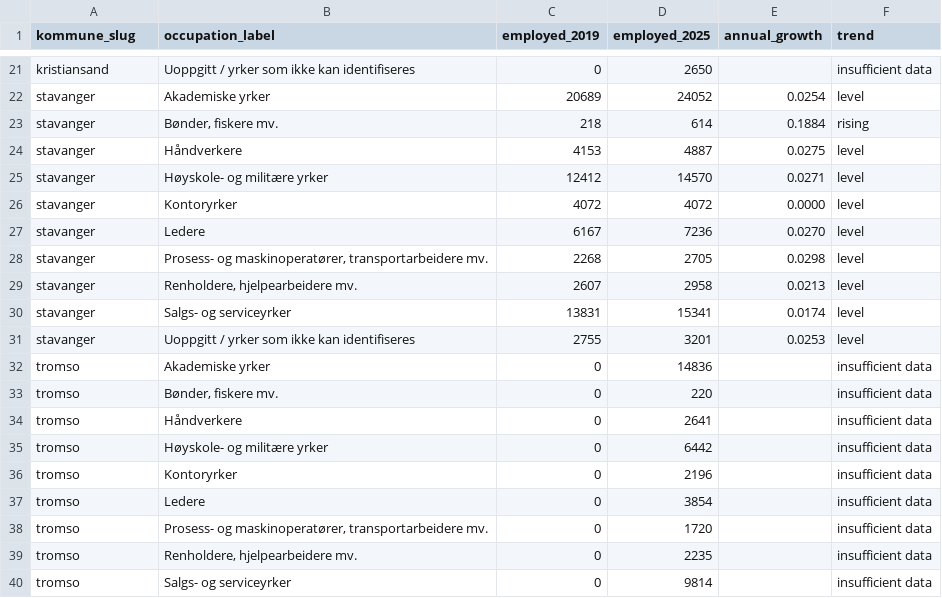
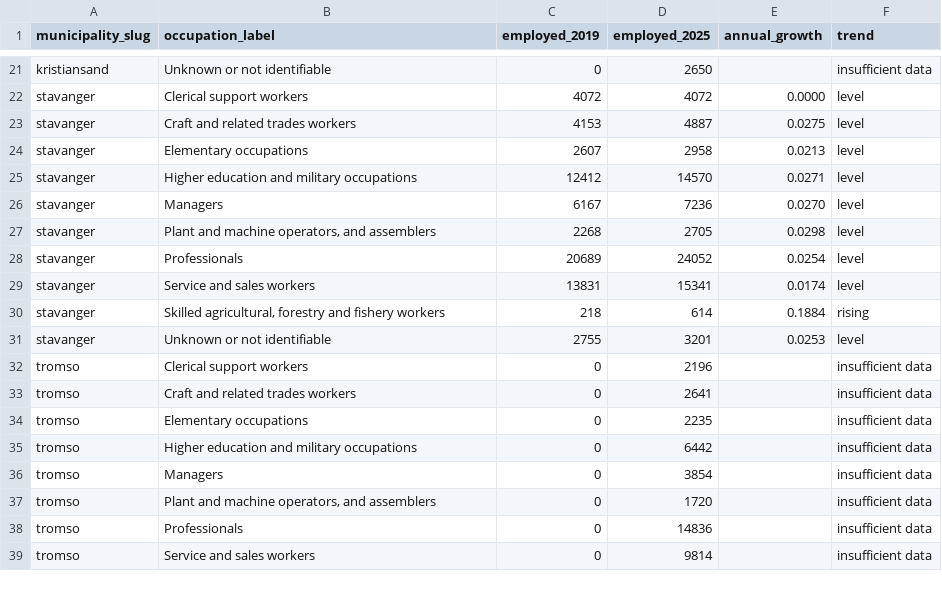
Before and after one commit to aviseth/policy2upskill, a CSV file: data/ssb/occupation_trend.csv, drawn as a sheet; only a part is shown, gaps mark what is left out; removed rows and columns are numbered as before the commit, all else as after; the diff covers the shown part only; the diff names each change by its address in the sheet, - before the commit and + after, or states it on an @@ line.

Commit message:
Translate remaining Norwegian labels, terms and identifiers to English

```diff
--- a/data/ssb/occupation_trend.csv
+++ b/data/ssb/occupation_trend.csv
-A1: kommune_slug
+A1: municipality_slug
-B21 (occupation_label): Uoppgitt / yrker som ikke kan identifiseres
+B21 (occupation_label): Unknown or not identifiable
-B22 (occupation_label): Akademiske yrker
+B22 (occupation_label): Clerical support workers
-C22 (employed_2019): 20689
+C22 (employed_2019): 4072
-D22 (employed_2025): 24052
+D22 (employed_2025): 4072
-E22 (annual_growth): 0.0254
+E22 (annual_growth): 0.0000
-row 23: stavanger | Bønder, fiskere mv. | 218 | 614 | 0.1884 | rising
-B23 (occupation_label): Håndverkere
+B23 (occupation_label): Craft and related trades workers
+row 24: stavanger | Elementary occupations | 2607 | 2958 | 0.0213 | level
-B25 (occupation_label): Høyskole- og militære yrker
+B25 (occupation_label): Higher education and military occupations
-row 26: stavanger | Kontoryrker | 4072 | 4072 | 0.0000 | level
-B26 (occupation_label): Ledere
+B26 (occupation_label): Managers
-B27 (occupation_label): Prosess- og maskinoperatører, transportarbeidere mv.
+B27 (occupation_label): Plant and machine operators, and assemblers
-B28 (occupation_label): Renholdere, hjelpearbeidere mv.
+B28 (occupation_label): Professionals
-C28 (employed_2019): 2607
+C28 (employed_2019): 20689
-D28 (employed_2025): 2958
+D28 (employed_2025): 24052
-E28 (annual_growth): 0.0213
+E28 (annual_growth): 0.0254
-B29 (occupation_label): Salgs- og serviceyrker
+B29 (occupation_label): Service and sales workers
+row 30: stavanger | Skilled agricultural, forestry and fishery workers | 218 | 614 | 0.1884 | rising
-B31 (occupation_label): Uoppgitt / yrker som ikke kan identifiseres
+B31 (occupation_label): Unknown or not identifiable
-B32 (occupation_label): Akademiske yrker
+B32 (occupation_label): Clerical support workers
-D32 (employed_2025): 14836
+D32 (employed_2025): 2196
-B33 (occupation_label): Bønder, fiskere mv.
+B33 (occupation_label): Craft and related trades workers
-D33 (employed_2025): 220
+D33 (employed_2025): 2641
-B34 (occupation_label): Håndverkere
+B34 (occupation_label): Elementary occupations
-D34 (employed_2025): 2641
+D34 (employed_2025): 2235
-B35 (occupation_label): Høyskole- og militære yrker
+B35 (occupation_label): Higher education and military occupations
-row 36: tromso | Kontoryrker | 0 | 2196 |  | insufficient data
-B36 (occupation_label): Ledere
+B36 (occupation_label): Managers
-B37 (occupation_label): Prosess- og maskinoperatører, transportarbeidere mv.
+B37 (occupation_label): Plant and machine operators, and assemblers
-B38 (occupation_label): Renholdere, hjelpearbeidere mv.
+B38 (occupation_label): Professionals
-D38 (employed_2025): 2235
+D38 (employed_2025): 14836
-B39 (occupation_label): Salgs- og serviceyrker
+B39 (occupation_label): Service and sales workers
```
Also changed, not shown: 4 added rows, 3 removed rows and 27 edited cells elsewhere in this file, 11 other files.
